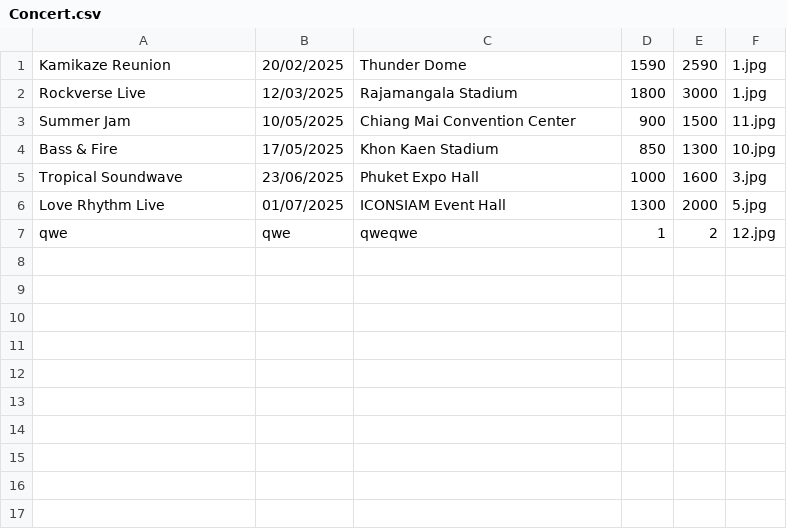
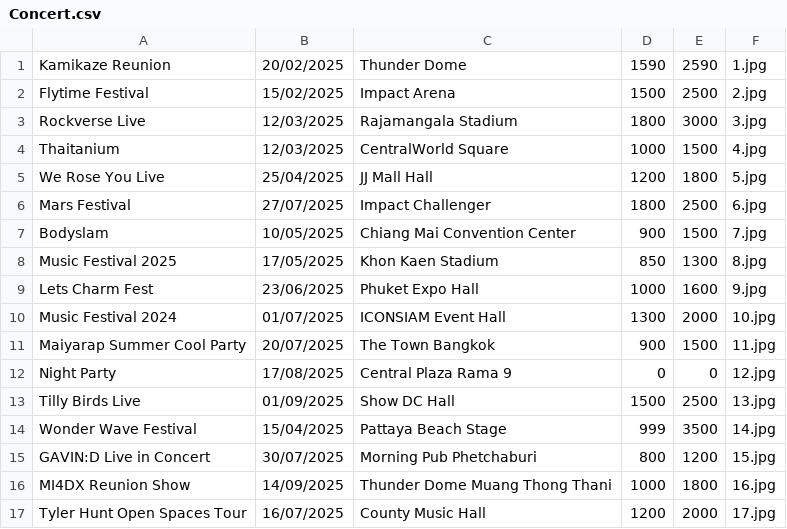
Before and after one commit to teelol456/Concert-KU-Ticket, a CSV file: File/Concert.csv, drawn as a sheet.

```diff
--- a/File/Concert.csv
+++ b/File/Concert.csv
@@ -1,7 +1,17 @@
 Kamikaze Reunion,20/02/2025,Thunder Dome,1590,2590,1.jpg
-Rockverse Live,12/03/2025,Rajamangala Stadium,1800,3000,1.jpg
-Summer Jam,10/05/2025,Chiang Mai Convention Center,900,1500,11.jpg
-Bass & Fire,17/05/2025,Khon Kaen Stadium,850,1300,10.jpg
-Tropical Soundwave,23/06/2025,Phuket Expo Hall,1000,1600,3.jpg
-Love Rhythm Live,01/07/2025,ICONSIAM Event Hall,1300,2000,5.jpg
-qwe,qwe,qweqwe,1,2,12.jpg
+Flytime Festival,15/02/2025,Impact Arena,1500,2500,2.jpg
+Rockverse Live,12/03/2025,Rajamangala Stadium,1800,3000,3.jpg
+Thaitanium,12/03/2025,CentralWorld Square,1000,1500,4.jpg
+We Rose You Live,25/04/2025,JJ Mall Hall,1200,1800,5.jpg
+Mars Festival,27/07/2025,Impact Challenger,1800,2500,6.jpg
+Bodyslam,10/05/2025,Chiang Mai Convention Center,900,1500,7.jpg
+Music Festival 2025,17/05/2025,Khon Kaen Stadium,850,1300,8.jpg
+Lets Charm Fest,23/06/2025,Phuket Expo Hall,1000,1600,9.jpg
+Music Festival 2024,01/07/2025,ICONSIAM Event Hall,1300,2000,10.jpg
+Maiyarap Summer Cool Party,20/07/2025,The Town Bangkok,900,1500,11.jpg
+Night Party,17/08/2025,Central Plaza Rama 9,0,0,12.jpg
+Tilly Birds Live,01/09/2025,Show DC Hall,1500,2500,13.jpg
+Wonder Wave Festival,15/04/2025,Pattaya Beach Stage,999,3500,14.jpg
+GAVIN:D Live in Concert,30/07/2025,Morning Pub Phetchaburi,800,1200,15.jpg
+MI4DX Reunion Show,14/09/2025,Thunder Dome Muang Thong Thani,1000,1800,16.jpg
+Tyler Hunt Open Spaces Tour,16/07/2025,County Music Hall,1200,2000,17.jpg
```
Also changed, not shown: File/Booking.csv, 11 other files.
